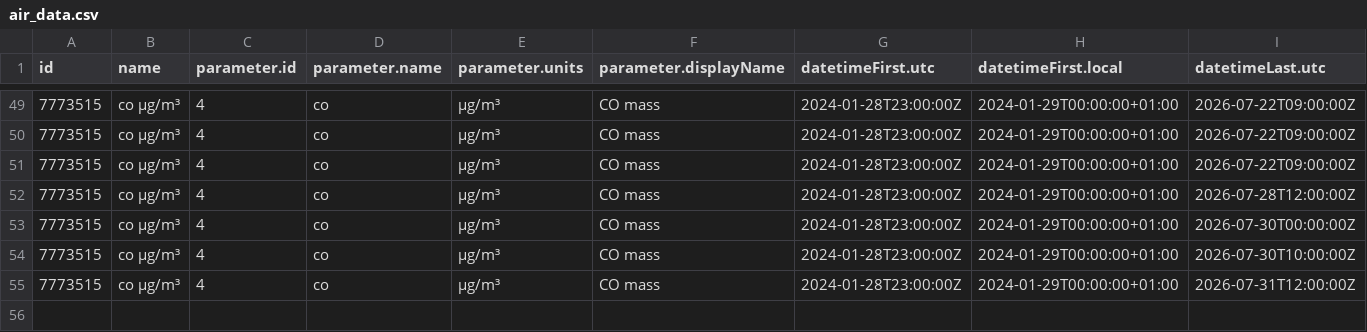
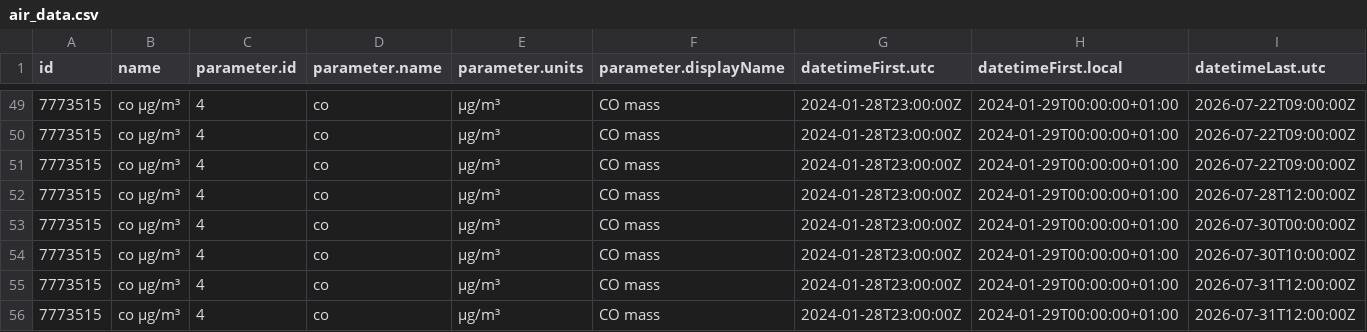
Before and after one commit to javillo-ur/practica_08_airquality, a CSV file: data/air_data.csv, drawn as a sheet; only a part is shown, gaps mark what is left out; rows hold the shown columns only; the diff names each change by its address in the sheet, - before the commit and + after, or states it on an @@ line.

Commit message:
gh actions: Update data Sun Aug  2 09:27:20 UTC 2026

```diff
--- a/data/air_data.csv
+++ b/data/air_data.csv
+row 56: 7773515 | co µg/m³ | 4 | co | µg/m³ | CO mass | 2024-01-28T23:00:00Z | 2024-01-29T00:00:00+01:00 | 2026-07-31T12:00:00Z
```
